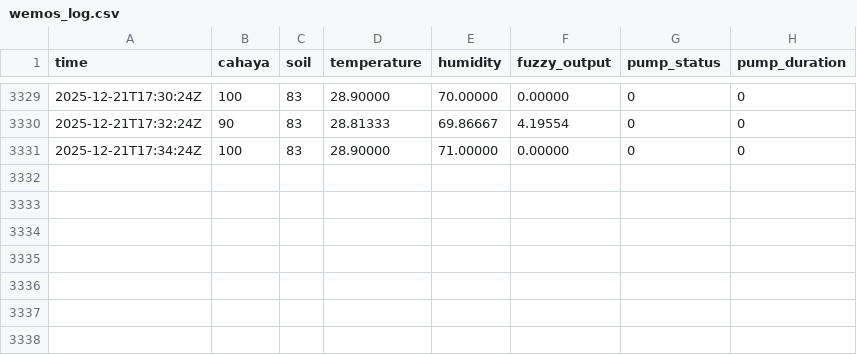
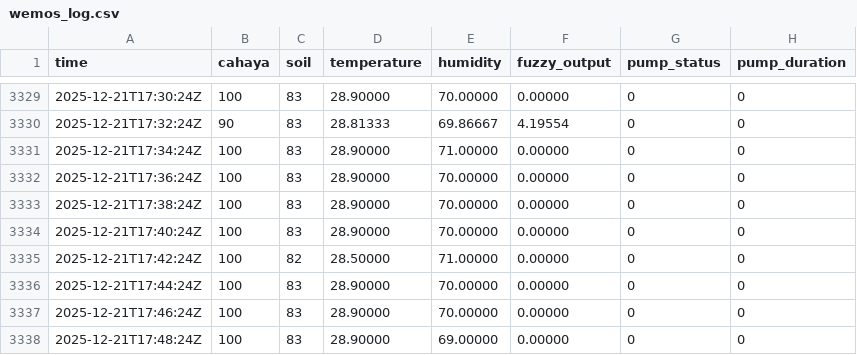
Before and after one commit to ramasn/iot_logger_1, a CSV file: wemos_log.csv, drawn as a sheet; only a part is shown, gaps mark what is left out; the diff names each change by its address in the sheet, - before the commit and + after, or states it on an @@ line.

Commit message:
Update sensor log

```diff
--- a/wemos_log.csv
+++ b/wemos_log.csv
+row 3332: 2025-12-21T17:36:24Z | 100 | 83 | 28.90000 | 70.00000 | 0.00000 | 0 | 0
+row 3333: 2025-12-21T17:38:24Z | 100 | 83 | 28.90000 | 70.00000 | 0.00000 | 0 | 0
+row 3334: 2025-12-21T17:40:24Z | 100 | 83 | 28.90000 | 70.00000 | 0.00000 | 0 | 0
+row 3335: 2025-12-21T17:42:24Z | 100 | 82 | 28.50000 | 71.00000 | 0.00000 | 0 | 0
+row 3336: 2025-12-21T17:44:24Z | 100 | 83 | 28.90000 | 70.00000 | 0.00000 | 0 | 0
+row 3337: 2025-12-21T17:46:24Z | 100 | 83 | 28.90000 | 70.00000 | 0.00000 | 0 | 0
+row 3338: 2025-12-21T17:48:24Z | 100 | 83 | 28.90000 | 69.00000 | 0.00000 | 0 | 0
```
